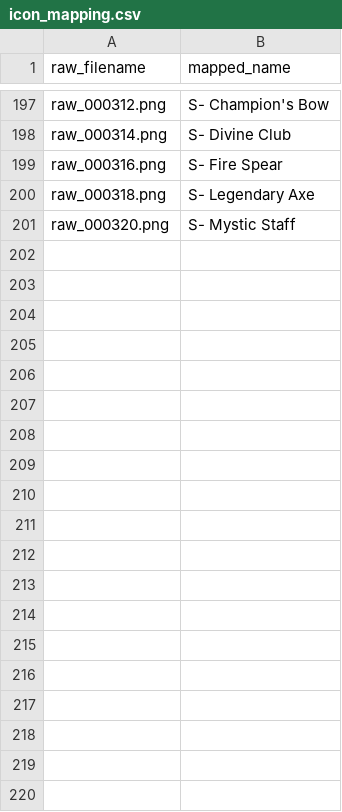
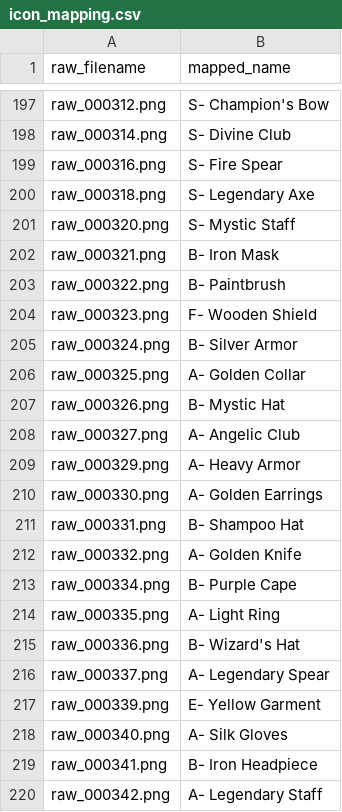
Before and after one commit to anisyahya21/Kingdom-adventures-game-data-and-tools, a CSV file: tools/icon_pipeline/output/icon_mapping.csv, drawn as a sheet; only a part is shown, gaps mark what is left out; the diff covers the shown part only; the diff names each change by its address in the sheet, - before the commit and + after, or states it on an @@ line.

Commit message:
icon pipeline: save mapping exports

```diff
--- a/tools/icon_pipeline/output/icon_mapping.csv
+++ b/tools/icon_pipeline/output/icon_mapping.csv
+row 202: raw_000321.png | B- Iron Mask
+row 203: raw_000322.png | B- Paintbrush
+row 204: raw_000323.png | F- Wooden Shield
+row 205: raw_000324.png | B- Silver Armor
+row 206: raw_000325.png | A- Golden Collar
+row 207: raw_000326.png | B- Mystic Hat
+row 208: raw_000327.png | A- Angelic Club
+row 209: raw_000329.png | A- Heavy Armor
+row 210: raw_000330.png | A- Golden Earrings
+row 211: raw_000331.png | B- Shampoo Hat
+row 212: raw_000332.png | A- Golden Knife
+row 213: raw_000334.png | B- Purple Cape
+row 214: raw_000335.png | A- Light Ring
+row 215: raw_000336.png | B- Wizard's Hat
+row 216: raw_000337.png | A- Legendary Spear
+row 217: raw_000339.png | E- Yellow Garment
+row 218: raw_000340.png | A- Silk Gloves
+row 219: raw_000341.png | B- Iron Headpiece
+row 220: raw_000342.png | A- Legendary Staff
```
Also changed, not shown: 40 added rows elsewhere in this file, 1 other file.
